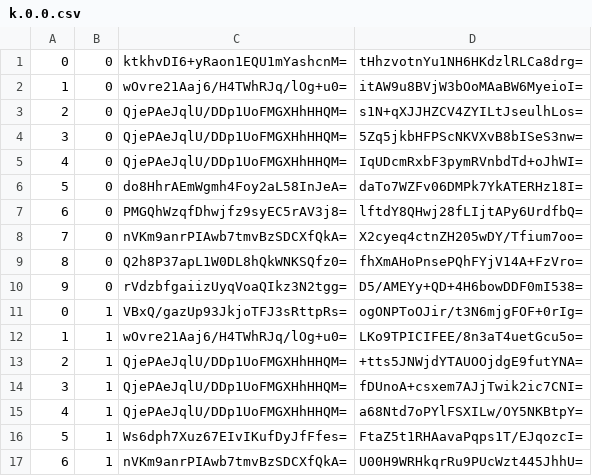
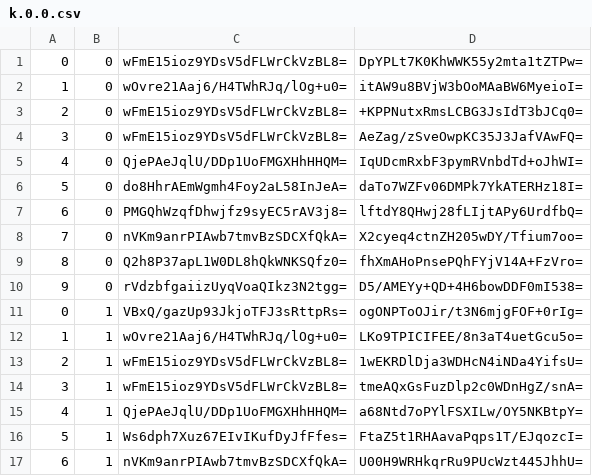
Before and after one commit to counterfitninja/chilled-overworld, a CSV file: tiles/zoom.-1/metadata/k.0.0.csv, drawn as a sheet; only a part is shown.

```diff
--- a/tiles/zoom.-1/metadata/k.0.0.csv
+++ b/tiles/zoom.-1/metadata/k.0.0.csv
@@ -1,5 +1,5 @@
-0,0,ktkhvDI6+yRaon1EQU1mYashcnM=,tHhzvotnYu1NH6HKdzlRLCa8drg=
+0,0,wFmE15ioz9YDsV5dFLWrCkVzBL8=,DpYPLt7K0KhWWK55y2mta1tZTPw=
 1,0,wOvre21Aaj6/H4TWhRJq/lOg+u0=,itAW9u8BVjW3bOoMAaBW6MyeioI=
-2,0,QjePAeJqlU/DDp1UoFMGXHhHHQM=,s1N+qXJJHZCV4ZYILtJseulhLos=
-3,0,QjePAeJqlU/DDp1UoFMGXHhHHQM=,5Zq5jkbHFPScNKVXvB8bISeS3nw=
+2,0,wFmE15ioz9YDsV5dFLWrCkVzBL8=,+KPPNutxRmsLCBG3JsIdT3bJCq0=
+3,0,wFmE15ioz9YDsV5dFLWrCkVzBL8=,AeZag/zSveOwpKC35J3JafVAwFQ=
 4,0,QjePAeJqlU/DDp1UoFMGXHhHHQM=,IqUDcmRxbF3pymRVnbdTd+oJhWI=
@@ -12,4 +12,4 @@
 1,1,wOvre21Aaj6/H4TWhRJq/lOg+u0=,LKo9TPICIFEE/8n3aT4uetGcu5o=
-2,1,QjePAeJqlU/DDp1UoFMGXHhHHQM=,+tts5JNWjdYTAUOOjdgE9futYNA=
-3,1,QjePAeJqlU/DDp1UoFMGXHhHHQM=,fDUnoA+csxem7AJjTwik2ic7CNI=
+2,1,wFmE15ioz9YDsV5dFLWrCkVzBL8=,1wEKRDlDja3WDHcN4iNDa4YifsU=
+3,1,wFmE15ioz9YDsV5dFLWrCkVzBL8=,tmeAQxGsFuzDlp2c0WDnHgZ/snA=
 4,1,QjePAeJqlU/DDp1UoFMGXHhHHQM=,a68Ntd7oPYlFSXILw/OY5NKBtpY=
```
Also changed, not shown: tiles/zoom.-2/metadata/k.0.0.csv, tiles/zoom.-3/metadata/k.0.0.csv, 15 other files.
